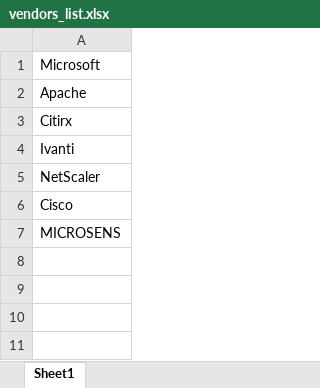
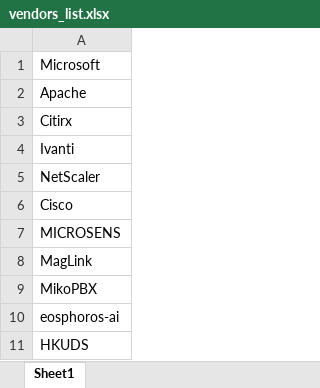
Before and after one commit to thomas10192/VulnMonitor, an Excel workbook: vendors_list.xlsx, sheet Sheet1, drawn as a sheet; values as stored, in another font and other column widths than the file's, no borders; the diff names each change by its address in the sheet, - before the commit and + after, or states it on an @@ line.

Commit message:
email function work but trying to improve vendors regex

```diff
--- a/vendors_list.xlsx (sheet Sheet1)
+++ b/vendors_list.xlsx (sheet Sheet1)
+row 8: MagLink
+row 9: MikoPBX
+row 10: eosphoros-ai
+row 11: HKUDS
```
Also changed, not shown: 5 other files.
